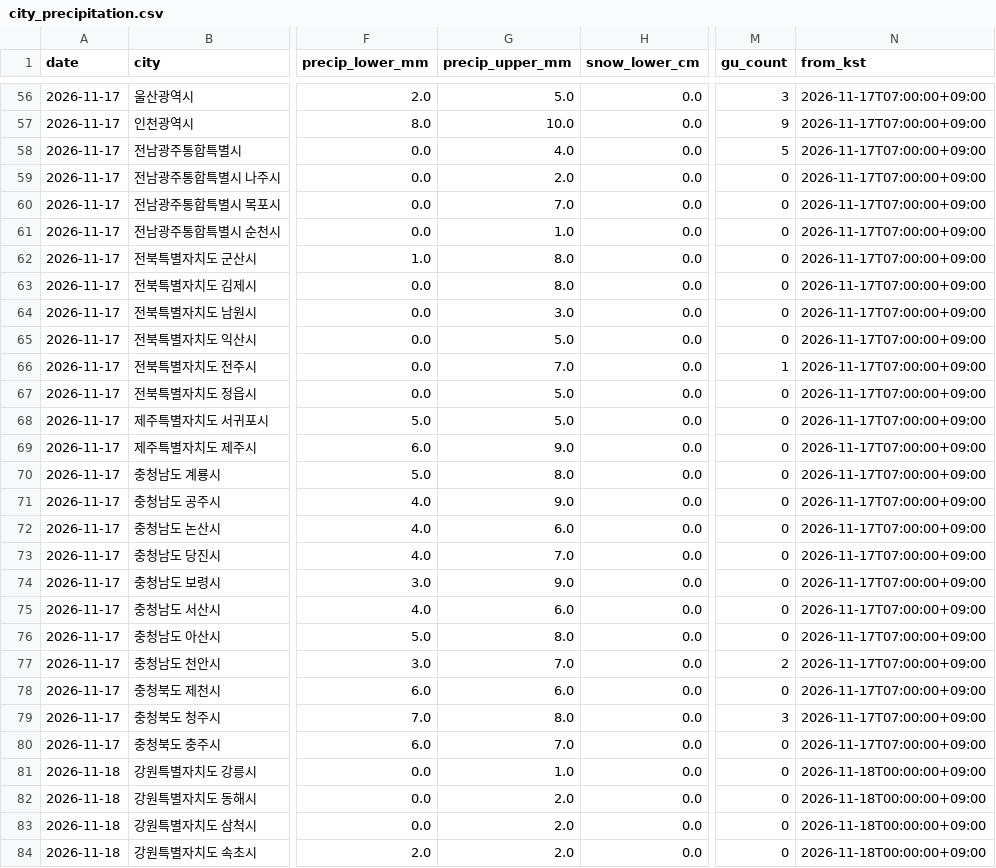
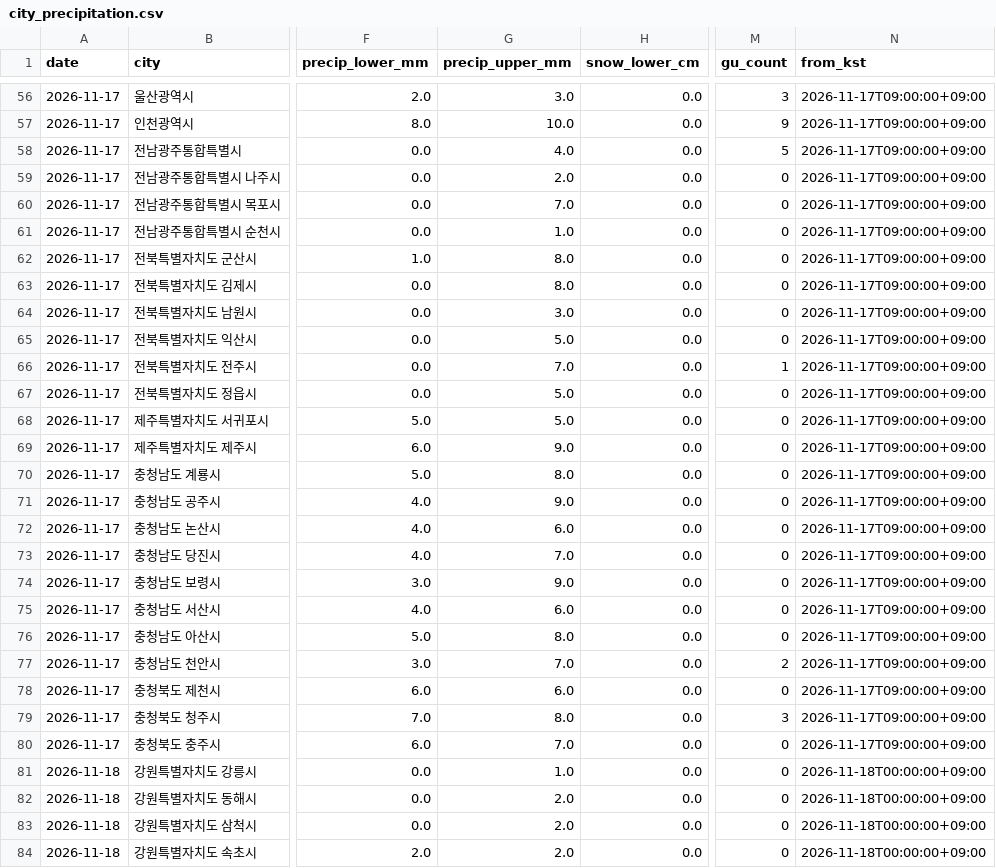
Before and after one commit to leetw1121/kma-chatgpt-bridge, a CSV file: data/city_precipitation.csv, drawn as a sheet; only a part is shown, gaps mark what is left out; the diff covers the shown part only; the diff names each change by its address in the sheet, - before the commit and + after, or states it on an @@ line.

```diff
--- a/data/city_precipitation.csv
+++ b/data/city_precipitation.csv
-G56 (precip_upper_mm): 5.0
+G56 (precip_upper_mm): 3.0
-N56:N80 (from_kst): 2026-11-17T07:00:00+09:00
+N56:N80 (from_kst): 2026-11-17T09:00:00+09:00
```
Also changed, not shown: 60 edited cells elsewhere in this file, data/all_regions.csv, data/precipitation_only.csv, 10 other files.
